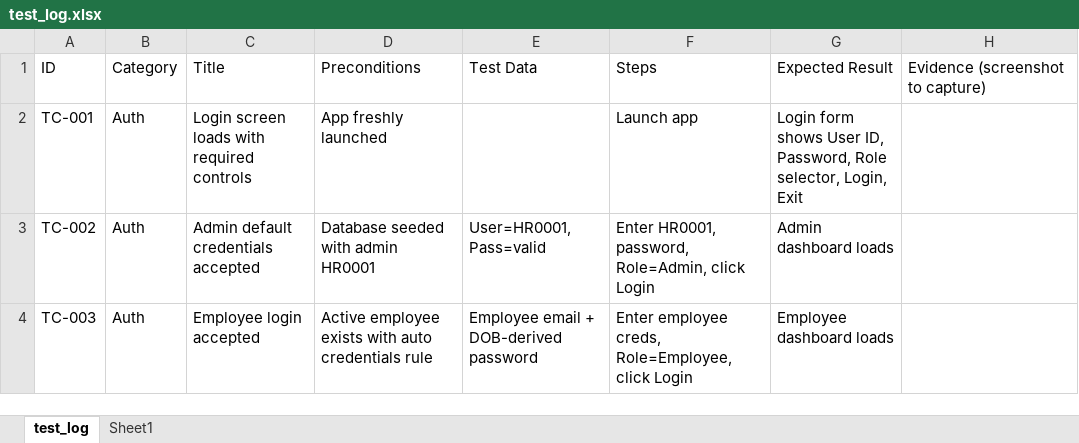
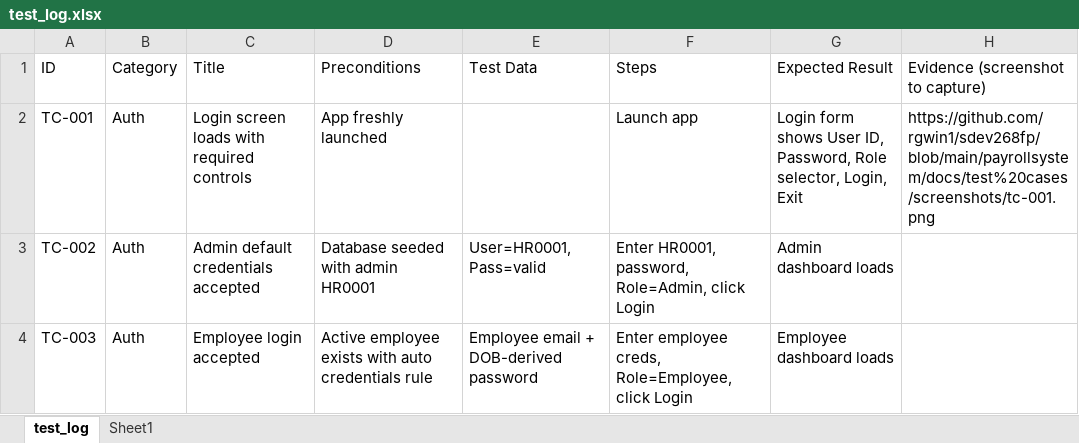
Before and after one commit to rgwin1/sdev268fp, an Excel workbook: payrollsystem/docs/test cases/test_log.xlsx, sheet test_log, drawn as a sheet; only a part is shown; values as stored, in another font and other column widths than the file's, no borders; the diff names each change by its address in the sheet, - before the commit and + after, or states it on an @@ line.

Commit message:
reorganized screenshots

```diff
--- a/payrollsystem/docs/test cases/test_log.xlsx (sheet test_log)
+++ b/payrollsystem/docs/test cases/test_log.xlsx (sheet test_log)
-H2 (Evidence (screenshot to capture)): (empty)
+H2 (Evidence (screenshot to capture)): https://github.com/rgwin1/sdev268fp/blob/main/payrollsystem/docs/test%20cases/screenshots/tc-001.png
```
Also changed, not shown: 18 other files.
